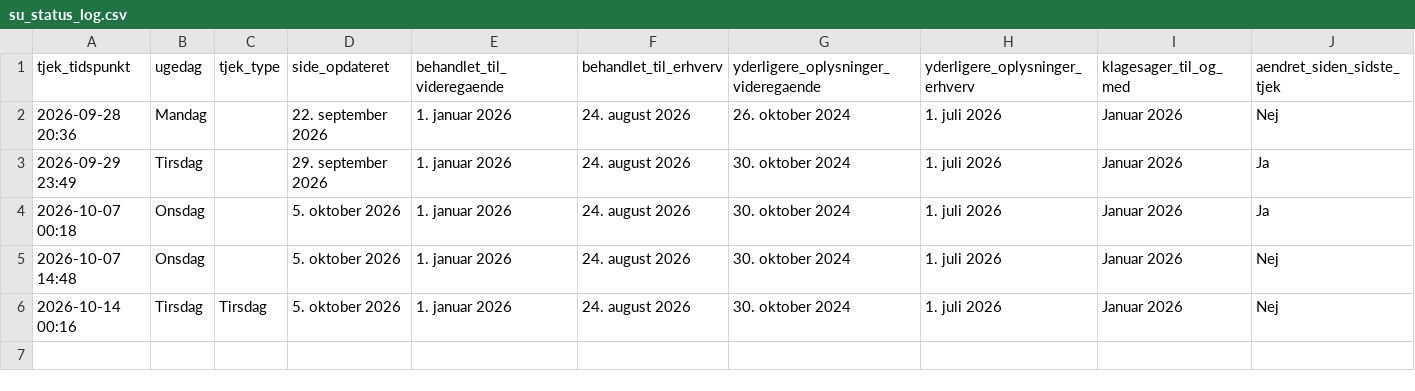
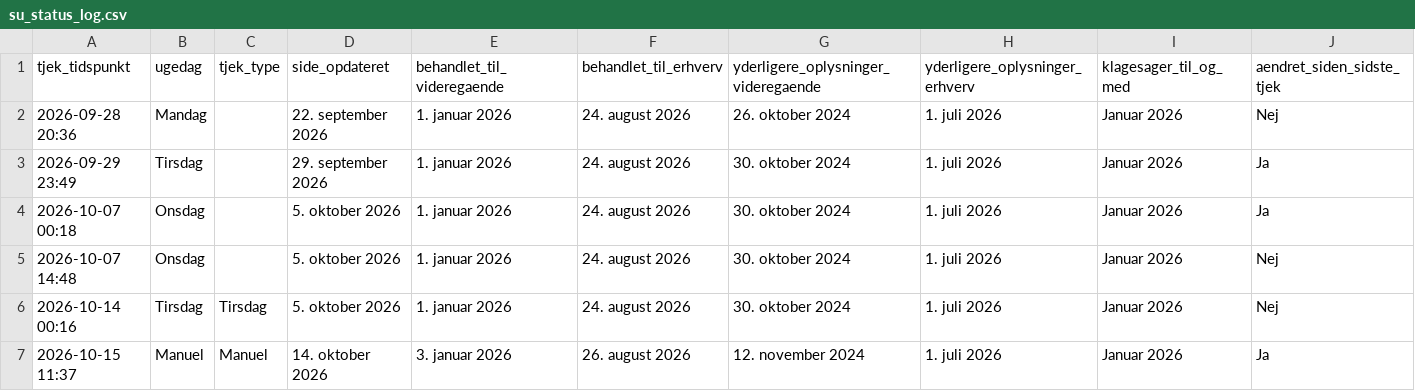
Before and after one commit to Heinrichbraun/Su-Till-g-Tracker, a CSV file: su_status_log.csv, drawn as a sheet.

```diff
--- a/su_status_log.csv
+++ b/su_status_log.csv
@@ -6 +6,2 @@ tjek_tidspunkt,ugedag,tjek_type,side_opdateret,behandlet_til_videregaende,behand
 2026-10-14 00:16,Tirsdag,Tirsdag,5. oktober 2026,1. januar 2026,24. august 2026,30. oktober 2024,1. juli 2026,Januar 2026,Nej
+2026-10-15 11:37,Manuel,Manuel,14. oktober 2026,3. januar 2026,26. august 2026,12. november 2024,1. juli 2026,Januar 2026,Ja
```
Also changed, not shown: 1 other file.
